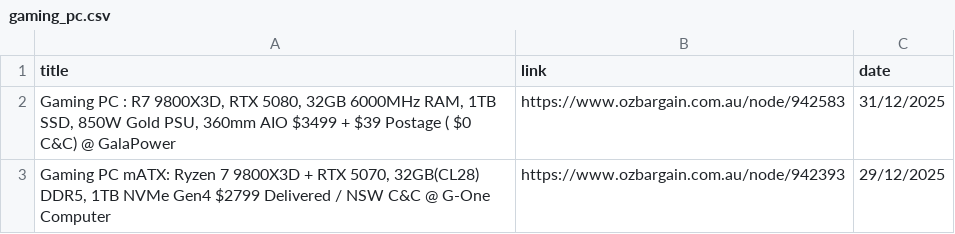
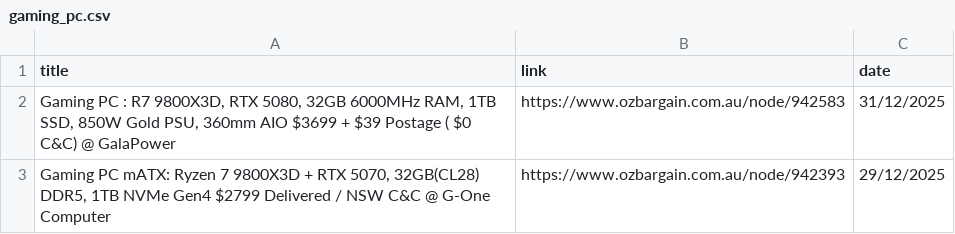
Before and after one commit to jojo-data/ozbargain-tracker, a CSV file: data/posts/gaming_pc.csv, drawn as a sheet.

```diff
--- a/data/posts/gaming_pc.csv
+++ b/data/posts/gaming_pc.csv
@@ -1,3 +1,3 @@
 title,link,date
-"Gaming PC : R7 9800X3D, RTX 5080, 32GB 6000MHz RAM, 1TB SSD, 850W Gold PSU, 360mm AIO $3499 + $39 Postage ( $0 C&C) @ GalaPower",https://www.ozbargain.com.au/node/942583,31/12/2025
+"Gaming PC : R7 9800X3D, RTX 5080, 32GB 6000MHz RAM, 1TB SSD, 850W Gold PSU, 360mm AIO $3699 + $39 Postage ( $0 C&C) @ GalaPower",https://www.ozbargain.com.au/node/942583,31/12/2025
 "Gaming PC mATX: Ryzen 7 9800X3D + RTX 5070, 32GB(CL28) DDR5, 1TB NVMe Gen4 $2799 Delivered / NSW C&C @ G-One Computer",https://www.ozbargain.com.au/node/942393,29/12/2025
```
